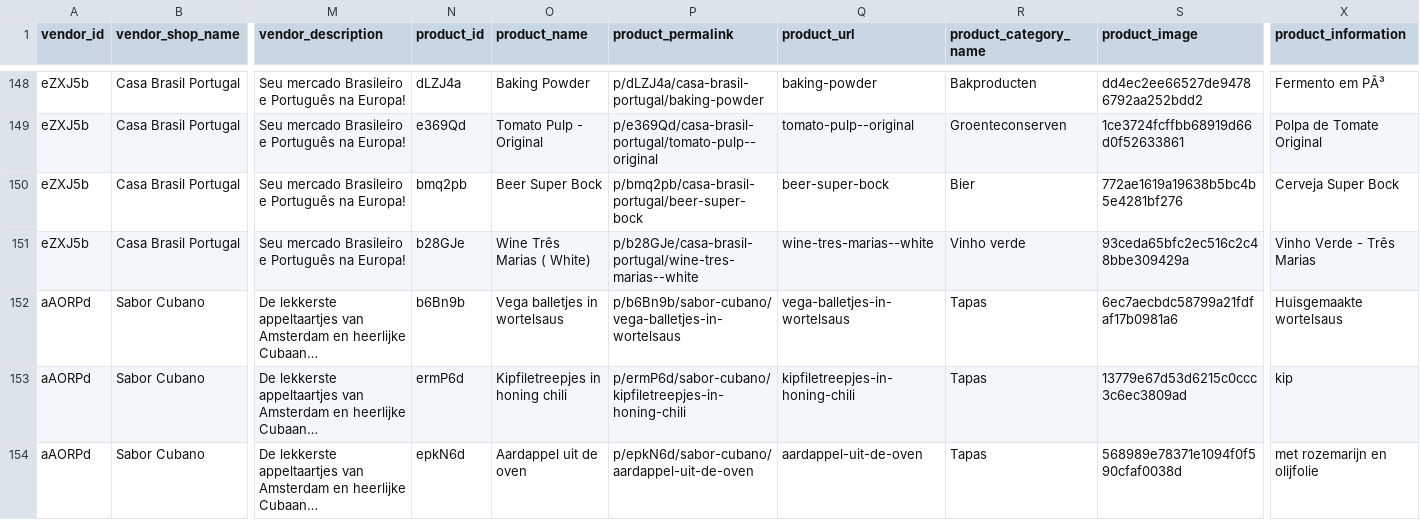
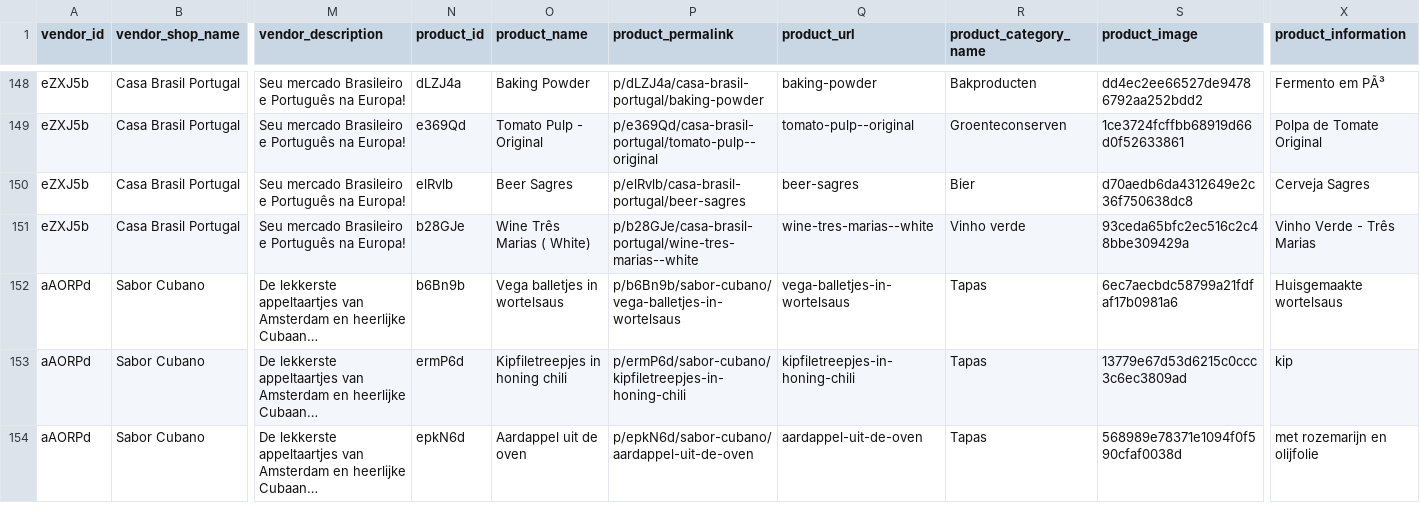
Before and after one commit to localheroesonline/website-2021, a CSV file: _data/hero-products.csv, drawn as a sheet; only a part is shown, gaps mark what is left out; long unchanged cells end in …; the diff covers the shown part only; the diff names each change by its address in the sheet, - before the commit and + after, or states it on an @@ line.

```diff
--- a/_data/hero-products.csv
+++ b/_data/hero-products.csv
-N150 (product_id): bmq2pb
+N150 (product_id): elRvlb
-O150 (product_name): Beer Super Bock
+O150 (product_name): Beer Sagres
-P150 (product_permalink): p/bmq2pb/casa-brasil-portugal/beer-super-bock
+P150 (product_permalink): p/elRvlb/casa-brasil-portugal/beer-sagres
-Q150 (product_url): beer-super-bock
+Q150 (product_url): beer-sagres
-S150 (product_image): 772ae1619a19638b5bc4b5e4281bf276
+S150 (product_image): d70aedb6da4312649e2c36f750638dc8
-X150 (product_information): Cerveja Super Bock
+X150 (product_information): Cerveja Sagres
```
Also changed, not shown: 34 edited cells elsewhere in this file, _data/openinghours-vendors.csv, _data/vendors.csv, 1 other file.
